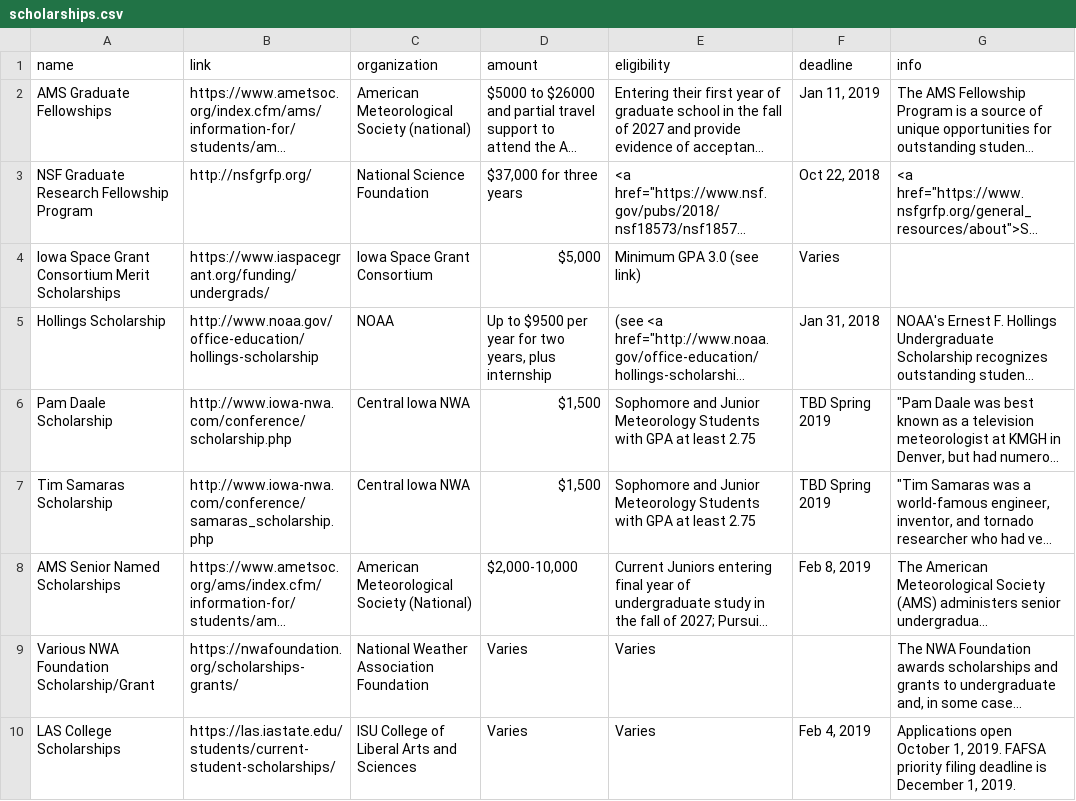
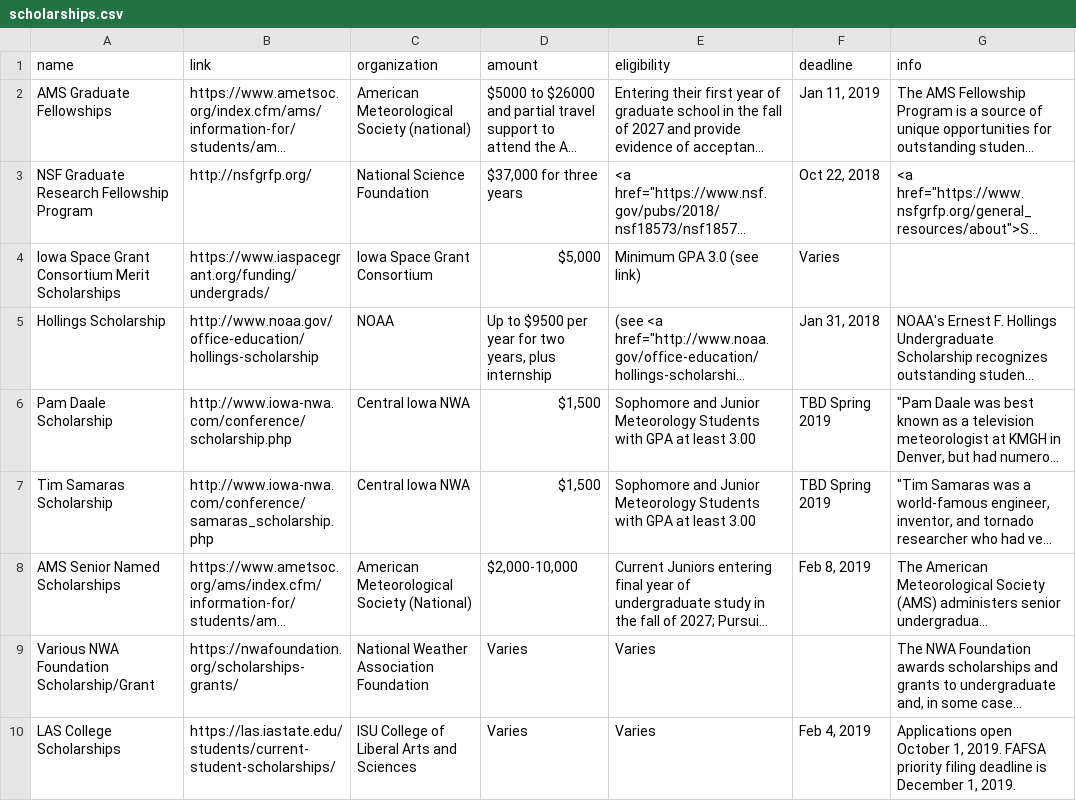
Before and after one commit to isuams/isuams, a CSV file: _data/opportunities/scholarships.csv, drawn as a sheet; long unchanged cells end in …; the diff names each change by its address in the sheet, - before the commit and + after, or states it on an @@ line.

Commit message:
Update scholarships.csv

```diff
--- a/_data/opportunities/scholarships.csv
+++ b/_data/opportunities/scholarships.csv
-E6:E7 (eligibility): …at least 2.75
+E6:E7 (eligibility): …at least 3.00
```
